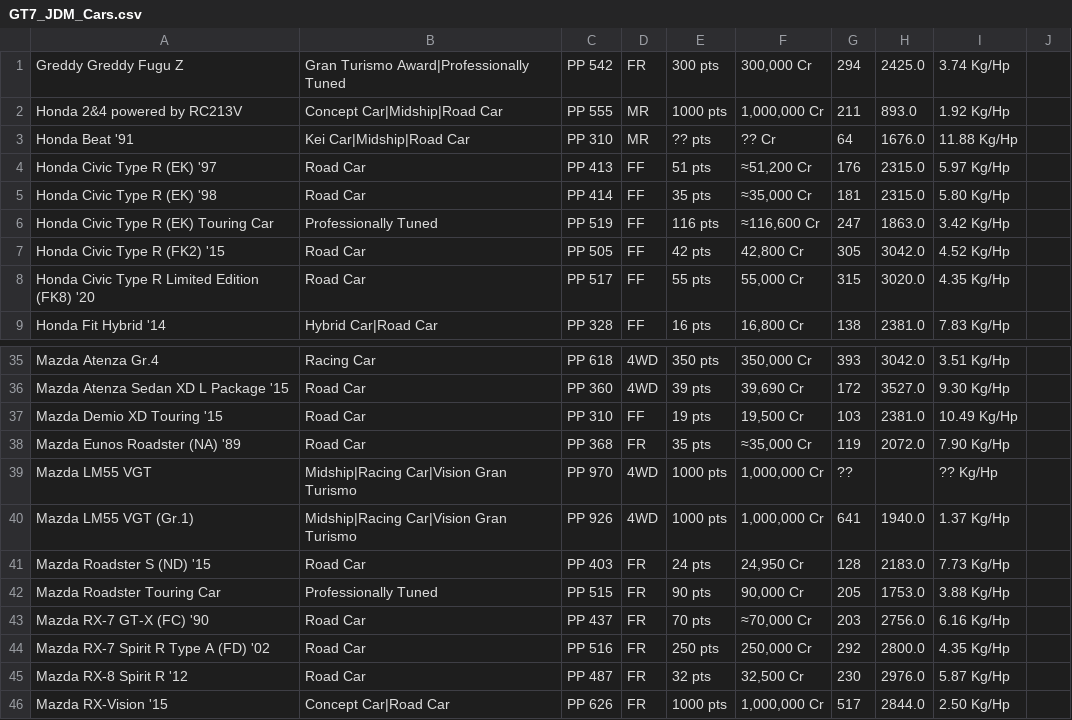
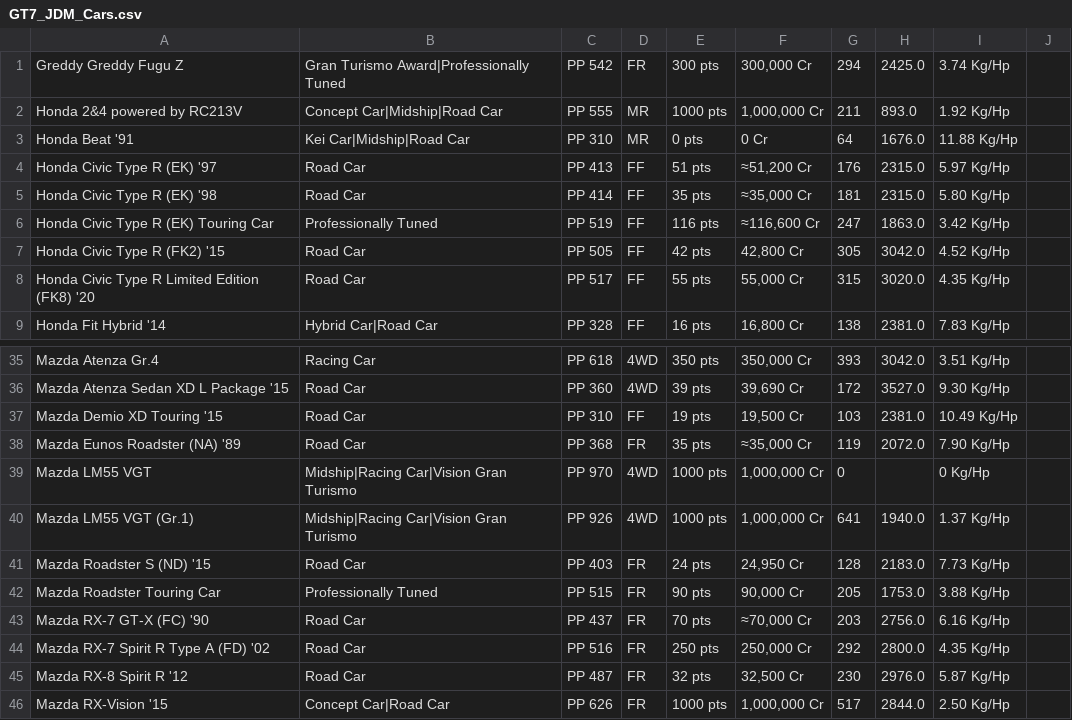
Before and after one commit to L-Novelli/coder_database, a CSV file: Code/GT7_JDM_Cars.csv, drawn as a sheet; only a part is shown, gaps mark what is left out; the diff covers the shown part only.

```diff
--- a/Code/GT7_JDM_Cars.csv
+++ b/Code/GT7_JDM_Cars.csv
@@ -2,3 +2,3 @@ Greddy Greddy Fugu Z,Gran Turismo Award|Professionally Tuned,PP 542,FR,300 pts,"
 Honda 2&4 powered by RC213V,Concept Car|Midship|Road Car,PP 555,MR,1000 pts,"1,000,000 Cr",211,893.0,1.92 Kg/Hp
-Honda Beat '91,Kei Car|Midship|Road Car,PP 310,MR,?? pts,?? Cr,64,1676.0,11.88 Kg/Hp
+Honda Beat '91,Kei Car|Midship|Road Car,PP 310,MR,0 pts,0 Cr,64,1676.0,11.88 Kg/Hp
 Honda Civic Type R (EK) '97,Road Car,PP 413,FF,51 pts,"≈51,200 Cr",176,2315.0,5.97 Kg/Hp
@@ -38,3 +38,3 @@ Mazda Demio XD Touring '15,Road Car,PP 310,FF,19 pts,"19,500 Cr",103,2381.0,10.4
 Mazda Eunos Roadster (NA) '89,Road Car,PP 368,FR,35 pts,"≈35,000 Cr",119,2072.0,7.90 Kg/Hp
-Mazda LM55 VGT,Midship|Racing Car|Vision Gran Turismo,PP 970,4WD,1000 pts,"1,000,000 Cr",??,,?? Kg/Hp
+Mazda LM55 VGT,Midship|Racing Car|Vision Gran Turismo,PP 970,4WD,1000 pts,"1,000,000 Cr",0,,0 Kg/Hp
 Mazda LM55 VGT (Gr.1),Midship|Racing Car|Vision Gran Turismo,PP 926,4WD,1000 pts,"1,000,000 Cr",641,1940.0,1.37 Kg/Hp
```
Also changed, not shown: 68 edited cells elsewhere in this file.
